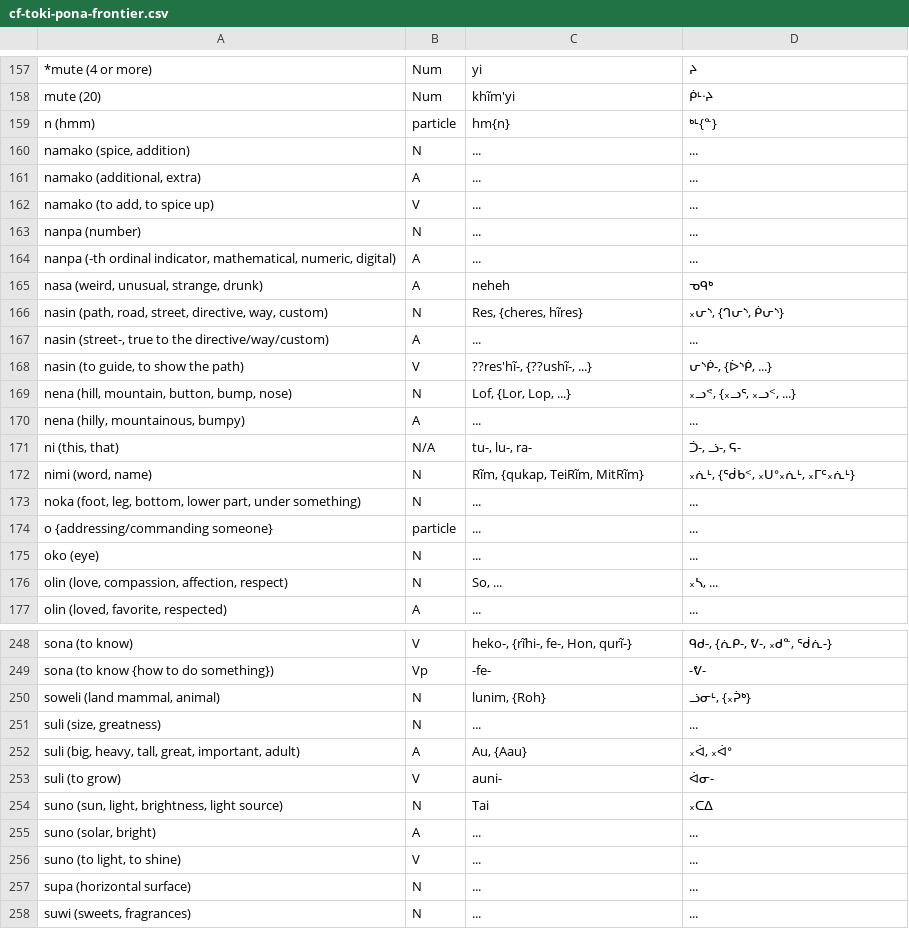
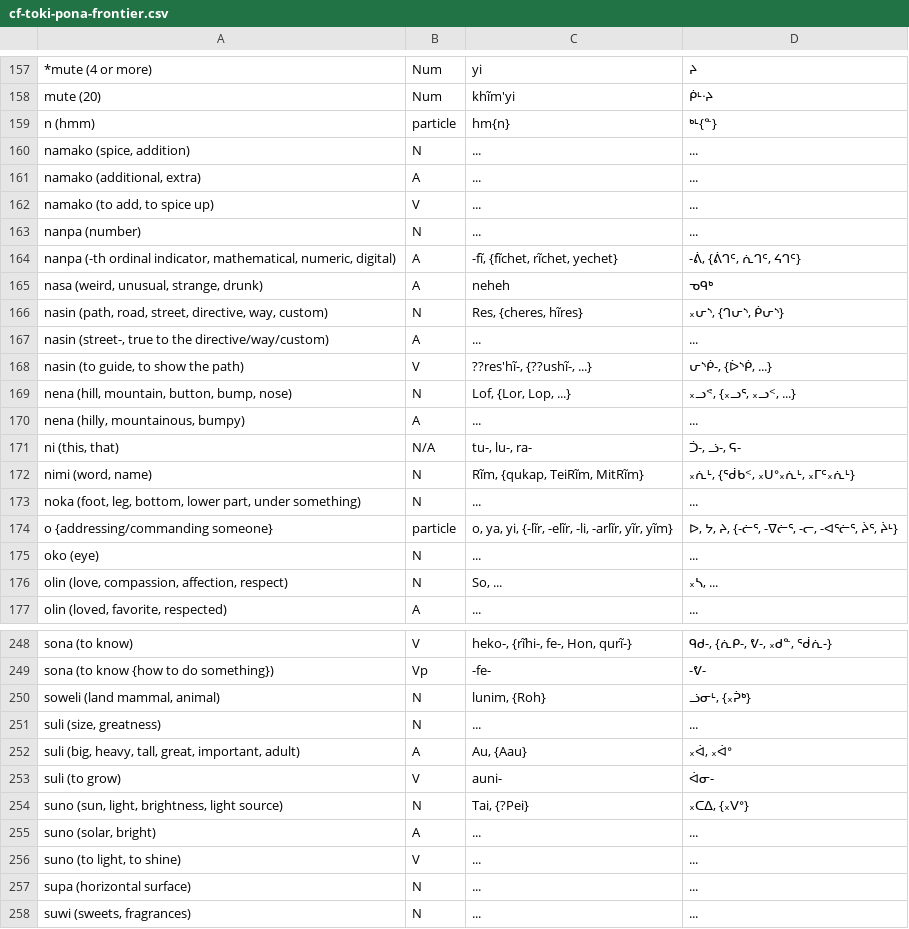
Before and after one commit to SFTwilight/quaehirrhrim, a CSV file: cf-toki-pona-frontier.csv, drawn as a sheet; only a part is shown, gaps mark what is left out; the diff covers the shown part only; the diff names each change by its address in the sheet, - before the commit and + after, or states it on an @@ line.

```diff
--- a/cf-toki-pona-frontier.csv
+++ b/cf-toki-pona-frontier.csv
-C164: ...
+C164: -fĩ, {fĩchet, rĩchet, yechet}
-D164: ...
+D164: -ᕖ, {ᕖᒉᑦ, ᕇᒉᑦ, ᔦᒉᑦ}
-C174: ...
+C174: o, ya, yi, {-lĩr, -elĩr, -li, -arlĩr, yĩr, yĩm}
-D174: ...
+D174: ᐅ, ᔭ, ᔨ, {-ᓖᕐ, -ᐁᓖᕐ, -ᓕ, -ᐊᕐᓖᕐ, ᔩᕐ, ᔩᒻ}
-C254: Tai
+C254: Tai, {?Pei}
-D254: ᙮ᑕᐃ
+D254: ᙮ᑕᐃ, {᙮ᐯᐤ}
```
Also changed, not shown: 32 edited cells elsewhere in this file.
